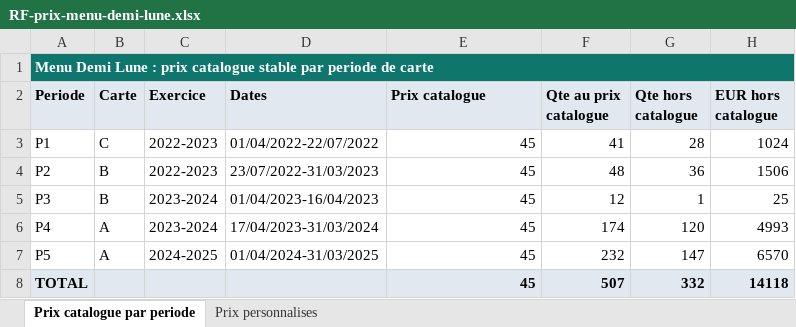
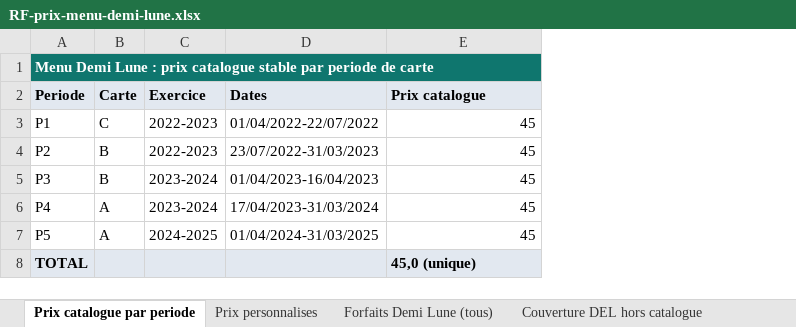
Before and after one commit to maevaPasteur/demi-lune-fisc, an Excel workbook: public/documents/pieces-defense/RF-prix-menu-demi-lune.xlsx, sheet Prix catalogue par periode, drawn as a sheet; values as stored, in another font and other column widths than the file's, no borders; the diff names each change by its address in the sheet, - before the commit and + after, or states it on an @@ line.

```diff
--- a/public/documents/pieces-defense/RF-prix-menu-demi-lune.xlsx (sheet Prix catalogue par periode)
+++ b/public/documents/pieces-defense/RF-prix-menu-demi-lune.xlsx (sheet Prix catalogue par periode)
+sheet tab: Forfaits Demi Lune (tous)
+sheet tab: Couverture DEL hors catalogue
-column F (Qte au prix catalogue), rows 3-8: 41 | 48 | 12 | 174 | 232 | 507
-column G (Qte hors catalogue), rows 3-8: 28 | 36 | 1 | 120 | 147 | 332
-column H (EUR hors catalogue), rows 3-8: 1024 | 1506 | 25 | 4993 | 6570 | 14118
-E8 (Prix catalogue): 45
+E8 (Prix catalogue): 45,0 (unique)
-E8 alignment: right
+E8 alignment: left
```
Also changed, not shown: sheet Prix personnalises, 3 other files.
